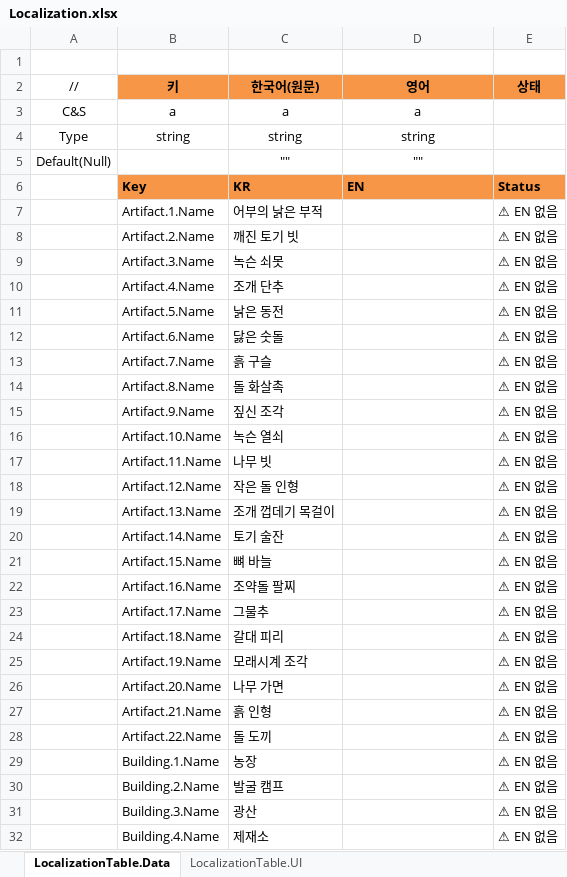
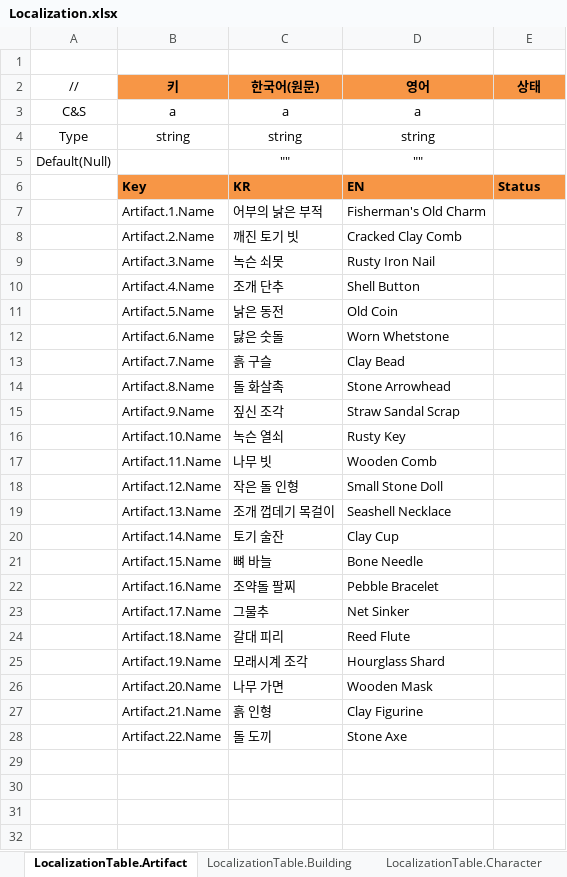
Before and after one commit to JeongTaeWoong99/Windows_simulator, an Excel workbook: GameDesign/Excel/Localization.xlsx, sheet LocalizationTable.Artifact, drawn as a sheet; only a part is shown; values as stored, in another font and other column widths than the file's, no borders; the diff covers the shown part only; the diff names each change by its address in the sheet, - before the commit and + after, or states it on an @@ line.

```diff
--- a/GameDesign/Excel/Localization.xlsx (sheet LocalizationTable.Artifact)
+++ b/GameDesign/Excel/Localization.xlsx (sheet LocalizationTable.Artifact)
-sheet tab: LocalizationTable.Data
+sheet tab: LocalizationTable.Artifact
+sheet tab: LocalizationTable.Building
+sheet tab: LocalizationTable.Character
-D7 (영어): (empty)
+D7 (영어): Fisherman's Old Charm
-E7:E28 (상태): ⚠ EN 없음
+E7:E28 (상태): (empty)
-D8 (영어): (empty)
+D8 (영어): Cracked Clay Comb
-D9 (영어): (empty)
+D9 (영어): Rusty Iron Nail
-D10 (영어): (empty)
+D10 (영어): Shell Button
-D11 (영어): (empty)
+D11 (영어): Old Coin
-D12 (영어): (empty)
+D12 (영어): Worn Whetstone
-D13 (영어): (empty)
+D13 (영어): Clay Bead
-D14 (영어): (empty)
+D14 (영어): Stone Arrowhead
-D15 (영어): (empty)
+D15 (영어): Straw Sandal Scrap
-D16 (영어): (empty)
+D16 (영어): Rusty Key
-D17 (영어): (empty)
+D17 (영어): Wooden Comb
-D18 (영어): (empty)
+D18 (영어): Small Stone Doll
-D19 (영어): (empty)
+D19 (영어): Seashell Necklace
-D20 (영어): (empty)
+D20 (영어): Clay Cup
-D21 (영어): (empty)
+D21 (영어): Bone Needle
-D22 (영어): (empty)
+D22 (영어): Pebble Bracelet
-D23 (영어): (empty)
+D23 (영어): Net Sinker
-D24 (영어): (empty)
+D24 (영어): Reed Flute
-D25 (영어): (empty)
+D25 (영어): Hourglass Shard
-D26 (영어): (empty)
+D26 (영어): Wooden Mask
-D27 (영어): (empty)
+D27 (영어): Clay Figurine
-D28 (영어): (empty)
+D28 (영어): Stone Axe
-row 29:  | Building.1.Name | 농장 |  | ⚠ EN 없음
-row 30:  | Building.2.Name | 발굴 캠프 |  | ⚠ EN 없음
-row 31:  | Building.3.Name | 광산 |  | ⚠ EN 없음
-row 32:  | Building.4.Name | 제재소 |  | ⚠ EN 없음
```
Also changed, not shown: 423 removed rows elsewhere in this sheet, other sheet tabs, 9 other files.
